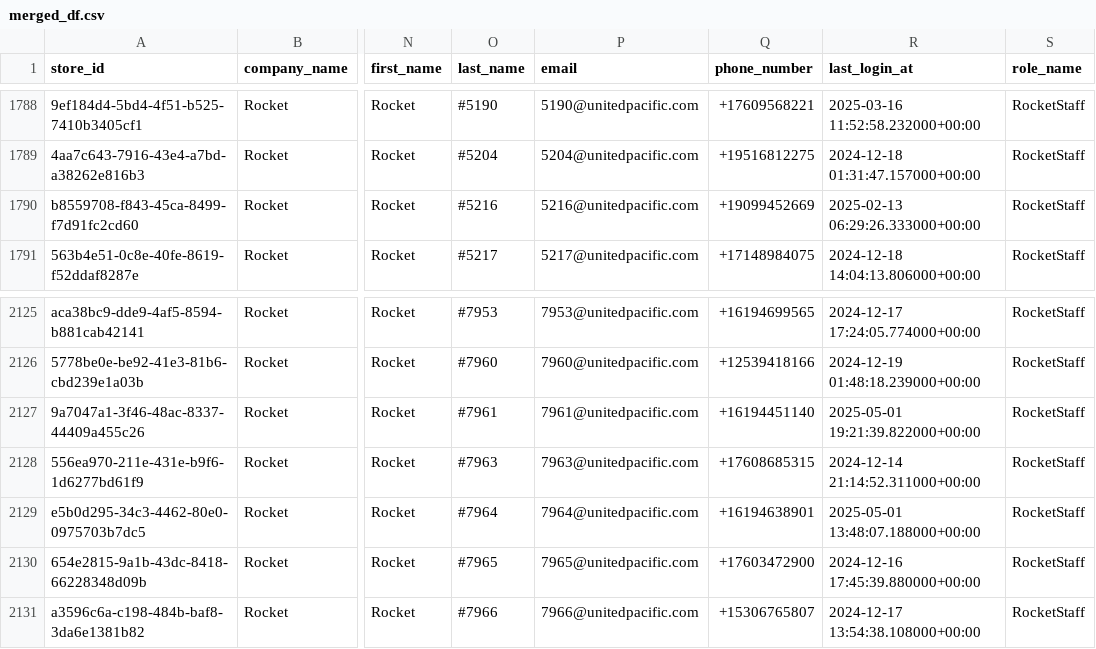
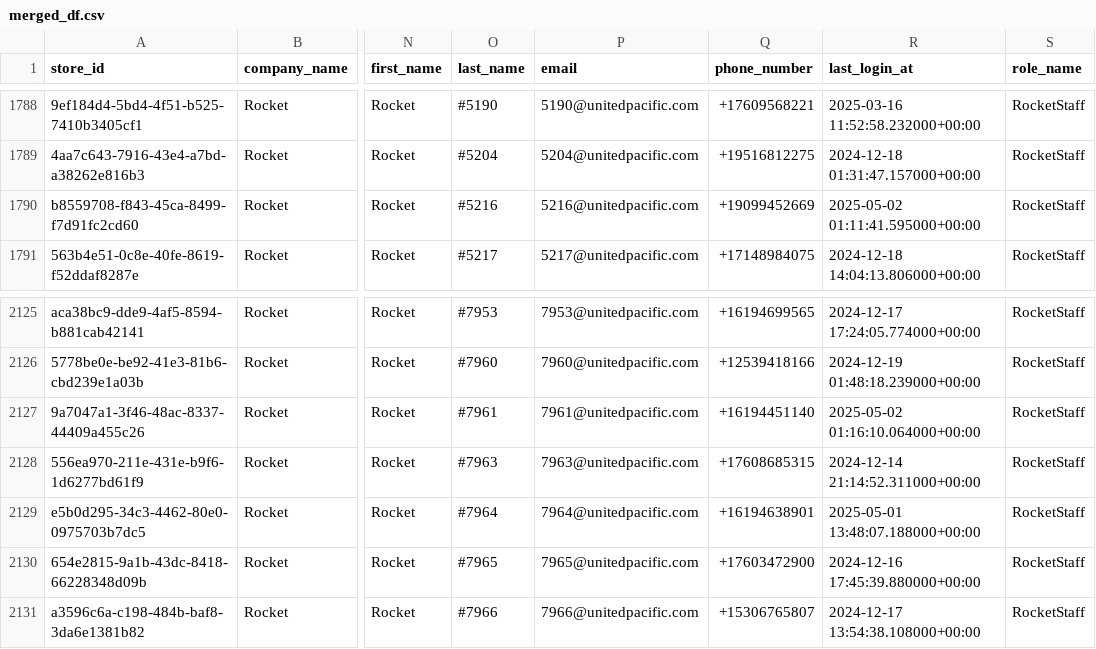
Before and after one commit to bradbishop1978/store-search-app, a CSV file: merged_df.csv, drawn as a sheet; only a part is shown, gaps mark what is left out; the diff names each change by its address in the sheet, - before the commit and + after, or states it on an @@ line.

Commit message:
Update store data 2025-05-02 02:00:22

```diff
--- a/merged_df.csv
+++ b/merged_df.csv
-R1790 (last_login_at): 2025-02-13 06:29:26.333000+00:00
+R1790 (last_login_at): 2025-05-02 01:11:41.595000+00:00
-R2127 (last_login_at): 2025-05-01 19:21:39.822000+00:00
+R2127 (last_login_at): 2025-05-02 01:16:10.064000+00:00
```
